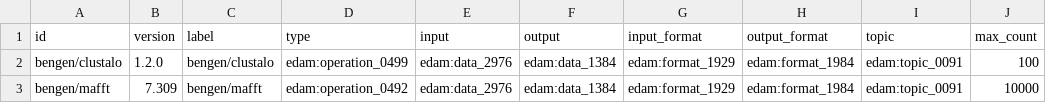
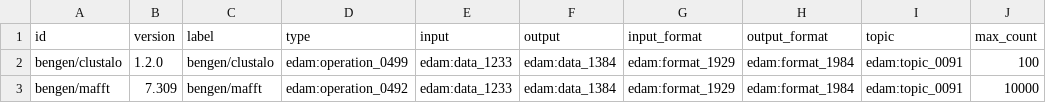
Before and after one commit to cbcrg/bengen, a CSV file: model/toModel-msa.csv, drawn as a sheet.

Commit message:
Update toModel-msa.csv

```diff
--- a/model/toModel-msa.csv
+++ b/model/toModel-msa.csv
@@ -1,3 +1,3 @@
 id,version,label,type,input,output,input_format,output_format,topic,max_count
-bengen/clustalo,1.2.0,bengen/clustalo,edam:operation_0499,edam:data_2976,edam:data_1384,edam:format_1929,edam:format_1984,edam:topic_0091,100
-bengen/mafft,7.309,bengen/mafft,edam:operation_0492,edam:data_2976,edam:data_1384,edam:format_1929,edam:format_1984,edam:topic_0091,10000
+bengen/clustalo,1.2.0,bengen/clustalo,edam:operation_0499,edam:data_1233,edam:data_1384,edam:format_1929,edam:format_1984,edam:topic_0091,100
+bengen/mafft,7.309,bengen/mafft,edam:operation_0492,edam:data_1233,edam:data_1384,edam:format_1929,edam:format_1984,edam:topic_0091,10000
```
